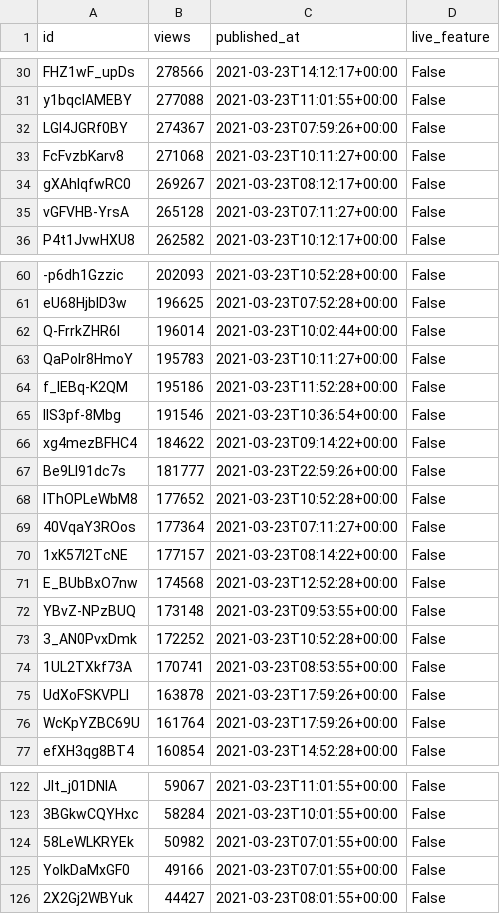
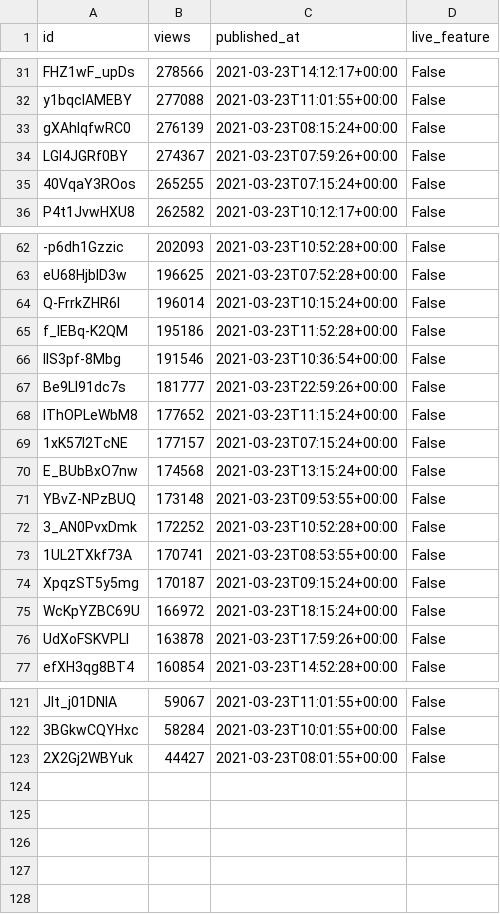
Before and after one commit to cross-internet/api, a CSV file: public/invidious_videos.csv, drawn as a sheet; only a part is shown, gaps mark what is left out; removed rows and columns are numbered as before the commit, all else as after; the diff covers the shown part only; the diff names each change by its address in the sheet, - before the commit and + after, or states it on an @@ line.

```diff
--- a/public/invidious_videos.csv
+++ b/public/invidious_videos.csv
+row 33: gXAhlqfwRC0 | 276139 | 2021-03-23T08:15:24+00:00 | False
-row 33: FcFvzbKarv8 | 271068 | 2021-03-23T10:11:27+00:00 | False
-row 34: gXAhlqfwRC0 | 269267 | 2021-03-23T08:12:17+00:00 | False
-row 35: vGFVHB-YrsA | 265128 | 2021-03-23T07:11:27+00:00 | False
+row 35: 40VqaY3ROos | 265255 | 2021-03-23T07:15:24+00:00 | False
-C64 (published_at): 2021-03-23T10:02:44+00:00
+C64 (published_at): 2021-03-23T10:15:24+00:00
-row 63: QaPoIr8HmoY | 195783 | 2021-03-23T10:11:27+00:00 | False
-row 66: xg4mezBFHC4 | 184622 | 2021-03-23T09:14:22+00:00 | False
-C68 (published_at): 2021-03-23T10:52:28+00:00
+C68 (published_at): 2021-03-23T11:15:24+00:00
-row 69: 40VqaY3ROos | 177364 | 2021-03-23T07:11:27+00:00 | False
-C69 (published_at): 2021-03-23T08:14:22+00:00
+C69 (published_at): 2021-03-23T07:15:24+00:00
-C70 (published_at): 2021-03-23T12:52:28+00:00
+C70 (published_at): 2021-03-23T13:15:24+00:00
+row 74: XpqzST5y5mg | 170187 | 2021-03-23T09:15:24+00:00 | False
+row 75: WcKpYZBC69U | 166972 | 2021-03-23T18:15:24+00:00 | False
-row 76: WcKpYZBC69U | 161764 | 2021-03-23T17:59:26+00:00 | False
-row 124: 58LeWLKRYEk | 50982 | 2021-03-23T07:01:55+00:00 | False
-row 125: YolkDaMxGF0 | 49166 | 2021-03-23T07:01:55+00:00 | False
```
Also changed, not shown: 6 added rows, 4 removed rows and 10 edited cells elsewhere in this file, 1 other file.
